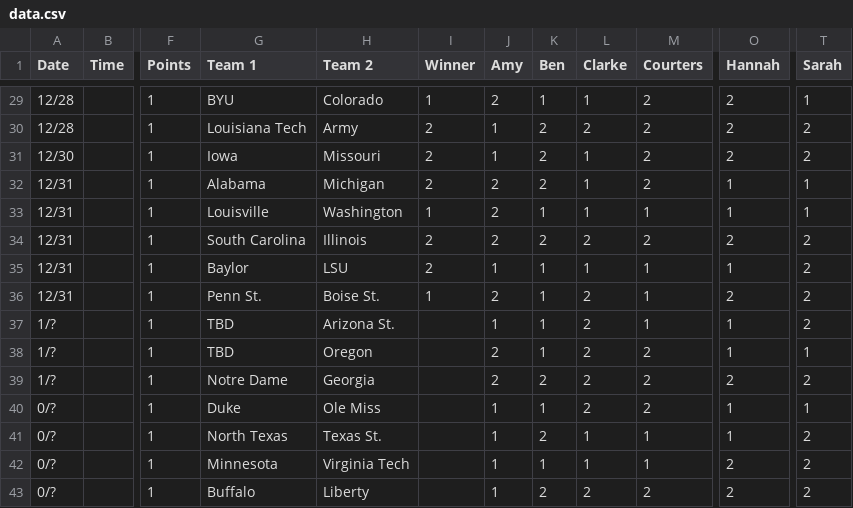
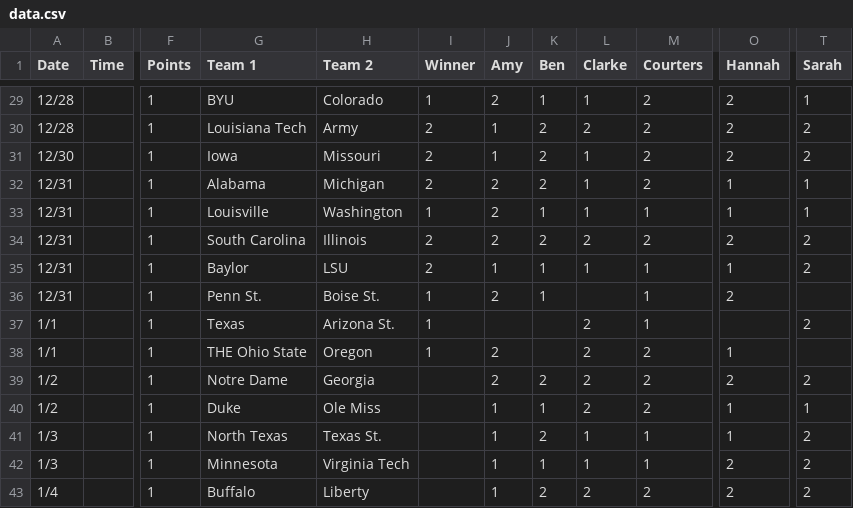
Before and after one commit to nclundell/bbchallenge-1.0, a CSV file: data.csv, drawn as a sheet; only a part is shown, gaps mark what is left out; the diff names each change by its address in the sheet, - before the commit and + after, or states it on an @@ line.

Commit message:
through rose bowl

```diff
--- a/data.csv
+++ b/data.csv
-L36 (Clarke): 2
+L36 (Clarke): (empty)
-T36 (Sarah): 2
+T36 (Sarah): (empty)
-A37:A38 (Date): 1/?
+A37:A38 (Date): 1/1
-G37 (Team 1): TBD
+G37 (Team 1): Texas
-I37:I38 (Winner): (empty)
+I37:I38 (Winner): 1
-J37 (Amy): 1
+J37 (Amy): (empty)
-K37:K38 (Ben): 1
+K37:K38 (Ben): (empty)
-O37 (Hannah): 1
+O37 (Hannah): (empty)
-G38 (Team 1): TBD
+G38 (Team 1): THE Ohio State
-T38 (Sarah): 1
+T38 (Sarah): (empty)
-A39 (Date): 1/?
+A39 (Date): 1/2
-A40 (Date): 0/?
+A40 (Date): 1/2
-A41:A42 (Date): 0/?
+A41:A42 (Date): 1/3
-A43 (Date): 0/?
+A43 (Date): 1/4
```
